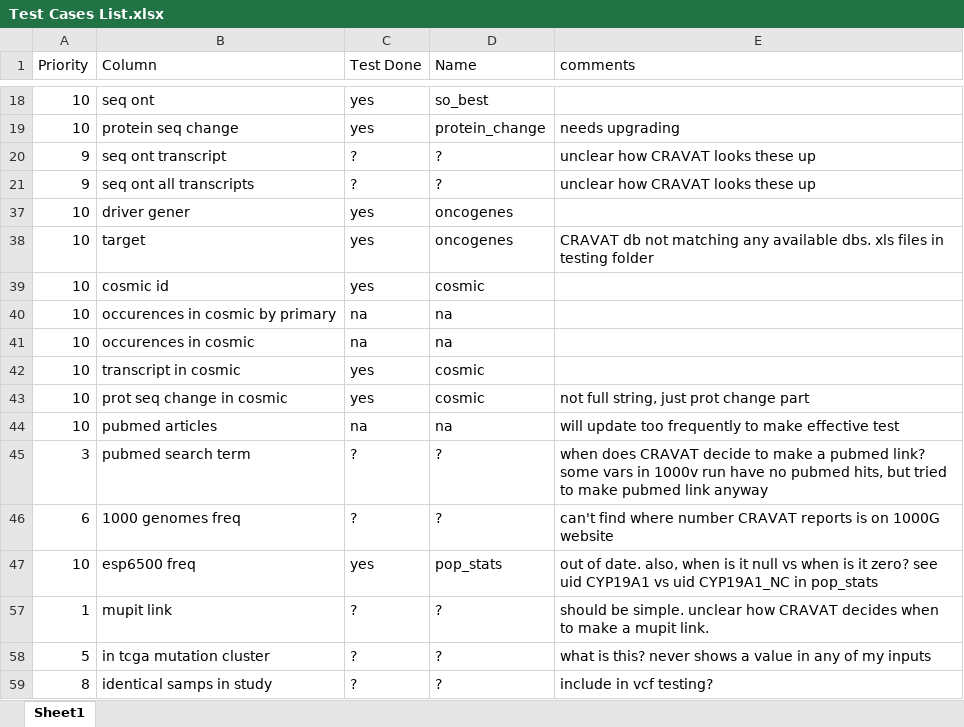
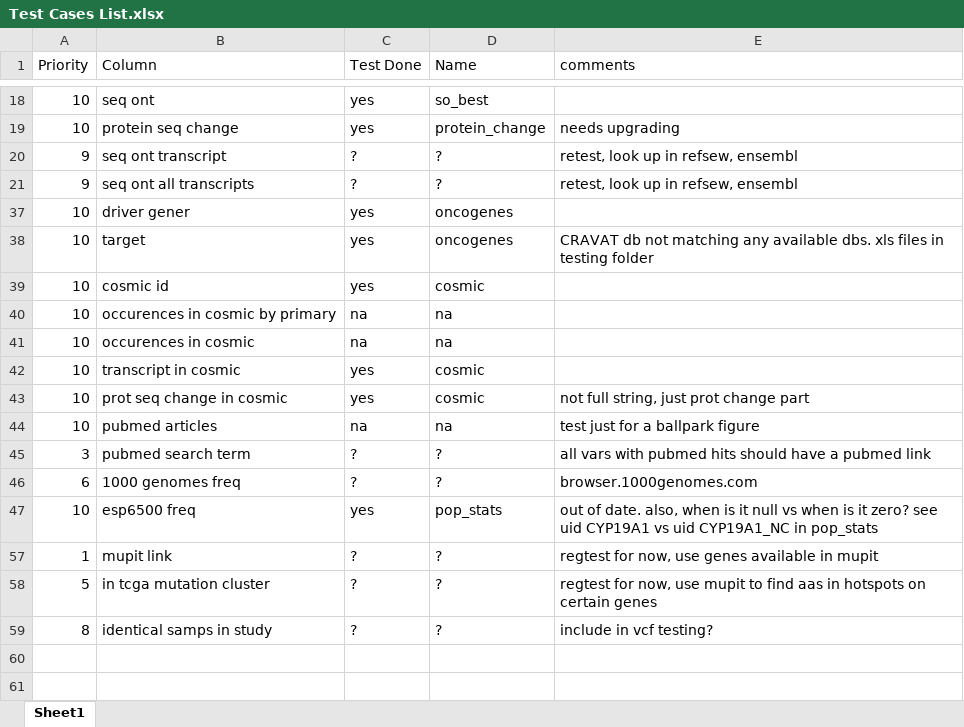
Before and after one commit to KarchinLab/CRAVAT-aux, an Excel workbook: Test Cases List.xlsx, sheet Sheet1, drawn as a sheet; only a part is shown, gaps mark what is left out; values as stored, in another font and other column widths than the file's, no borders; conditional formats not drawn; the diff names each change by its address in the sheet, - before the commit and + after, or states it on an @@ line.

Commit message:
updated Test List, added rouding test case

```diff
--- a/Test Cases List.xlsx (sheet Sheet1)
+++ b/Test Cases List.xlsx (sheet Sheet1)
-E20:E21 (comments): unclear how CRAVAT looks these up
+E20:E21 (comments): retest, look up in refsew, ensembl
-E44 (comments): will update too frequently to make effective test
+E44 (comments): test just for a ballpark figure
-E45 (comments): when does CRAVAT decide to make a pubmed link? some vars in 1000v run have no pubmed hits, but tried to make pubmed link anyway
+E45 (comments): all vars with pubmed hits should have a pubmed link
-E46 (comments): can't find where number CRAVAT reports is on 1000G website
+E46 (comments): browser.1000genomes.com
-E57 (comments): should be simple. unclear how CRAVAT decides when to make a mupit link.
+E57 (comments): regtest for now, use genes available in mupit
-E58 (comments): what is this? never shows a value in any of my inputs
+E58 (comments): regtest for now, use mupit to find aas in hotspots on certain genes
```
Also changed, not shown: 14 other files.
